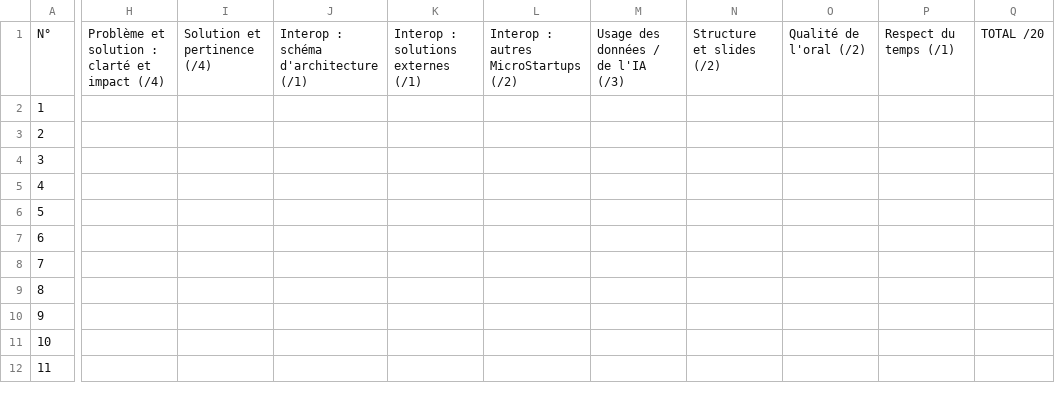
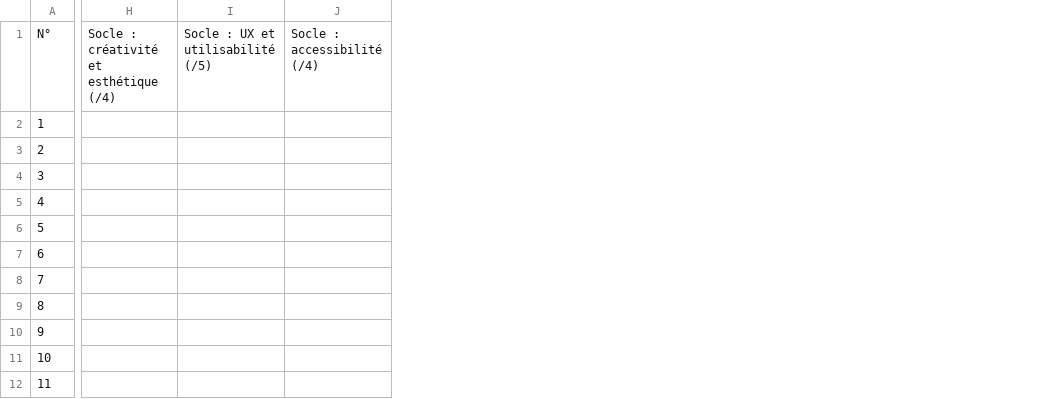
Before and after one commit to 3079rod/eval-hackavp, a CSV file: grille_hackavp_notation.csv, drawn as a sheet; only a part is shown, gaps mark what is left out; removed rows and columns are numbered as before the commit, all else as after; the diff covers the shown part only; the diff names each change by its address in the sheet, - before the commit and + after, or states it on an @@ line.

```diff
--- a/grille_hackavp_notation.csv
+++ b/grille_hackavp_notation.csv
-column H, row 1: Problème et solution : clarté et impact (/4)
-column I, row 1: Solution et pertinence (/4)
-column J, row 1: Interop : schéma d'architecture (/1)
-column K, row 1: Interop : solutions externes (/1)
-column L, row 1: Interop : autres MicroStartups (/2)
-column M, row 1: Usage des données / de l'IA (/3)
-column N, row 1: Structure et slides (/2)
-column O, row 1: Qualité de l'oral (/2)
-column P, row 1: Respect du temps (/1)
-column Q, row 1: TOTAL /20
+column H, row 1: Socle : créativité et esthétique (/4)
+column I, row 1: Socle : UX et utilisabilité (/5)
+column J, row 1: Socle : accessibilité (/4)
```
Also changed, not shown: 20 added columns elsewhere in this file, adriens_grille_hackavp_notation.csv, haiku-5_5_grille_hackavp_notation.csv, 21 other files.
